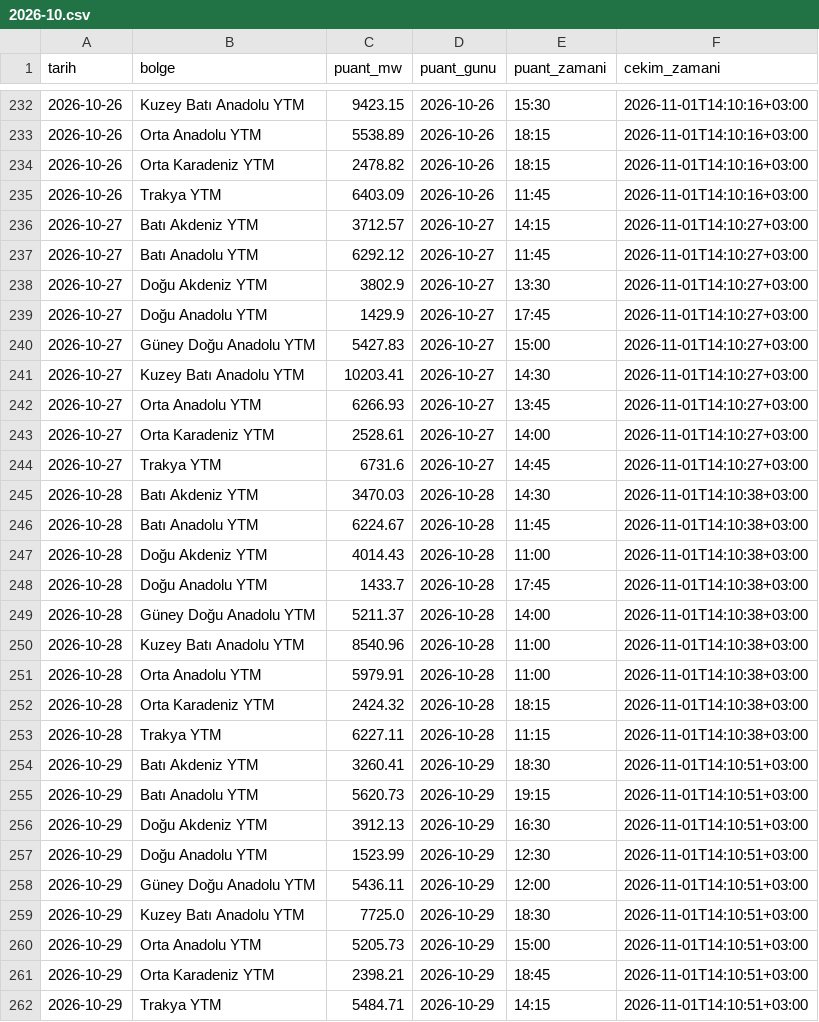
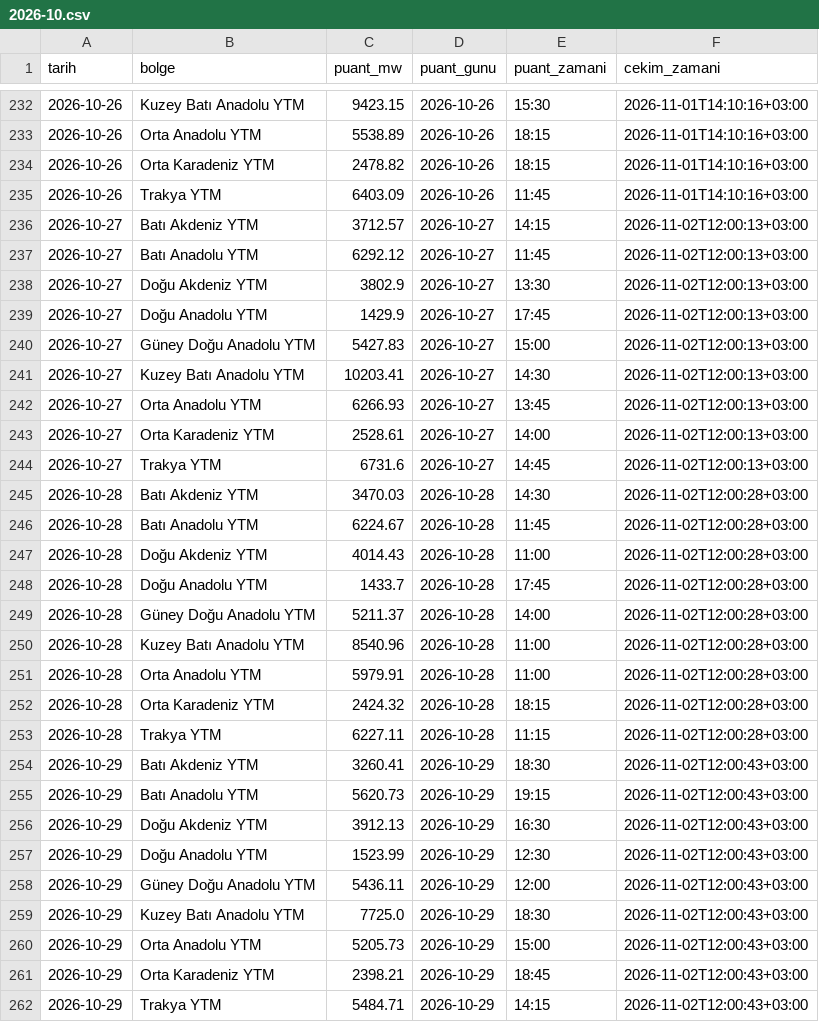
Before and after one commit to emresoykan/turkiye-energy-mcp, a CSV file: bolgesel_puant/2026/2026-10.csv, drawn as a sheet; only a part is shown, gaps mark what is left out; the diff covers the shown part only.

```diff
--- a/bolgesel_puant/2026/2026-10.csv
+++ b/bolgesel_puant/2026/2026-10.csv
@@ -235,28 +235,28 @@ tarih,bolge,puant_mw,puant_gunu,puant_zamani,cekim_zamani
 2026-10-26,Trakya YTM,6403.09,2026-10-26,11:45,2026-11-01T14:10:16+03:00
-2026-10-27,Batı Akdeniz YTM,3712.57,2026-10-27,14:15,2026-11-01T14:10:27+03:00
-2026-10-27,Batı Anadolu YTM,6292.12,2026-10-27,11:45,2026-11-01T14:10:27+03:00
-2026-10-27,Doğu Akdeniz YTM,3802.9,2026-10-27,13:30,2026-11-01T14:10:27+03:00
-2026-10-27,Doğu Anadolu YTM,1429.9,2026-10-27,17:45,2026-11-01T14:10:27+03:00
-2026-10-27,Güney Doğu Anadolu YTM,5427.83,2026-10-27,15:00,2026-11-01T14:10:27+03:00
-2026-10-27,Kuzey Batı Anadolu YTM,10203.41,2026-10-27,14:30,2026-11-01T14:10:27+03:00
-2026-10-27,Orta Anadolu YTM,6266.93,2026-10-27,13:45,2026-11-01T14:10:27+03:00
-2026-10-27,Orta Karadeniz YTM,2528.61,2026-10-27,14:00,2026-11-01T14:10:27+03:00
-2026-10-27,Trakya YTM,6731.6,2026-10-27,14:45,2026-11-01T14:10:27+03:00
-2026-10-28,Batı Akdeniz YTM,3470.03,2026-10-28,14:30,2026-11-01T14:10:38+03:00
-2026-10-28,Batı Anadolu YTM,6224.67,2026-10-28,11:45,2026-11-01T14:10:38+03:00
-2026-10-28,Doğu Akdeniz YTM,4014.43,2026-10-28,11:00,2026-11-01T14:10:38+03:00
-2026-10-28,Doğu Anadolu YTM,1433.7,2026-10-28,17:45,2026-11-01T14:10:38+03:00
-2026-10-28,Güney Doğu Anadolu YTM,5211.37,2026-10-28,14:00,2026-11-01T14:10:38+03:00
-2026-10-28,Kuzey Batı Anadolu YTM,8540.96,2026-10-28,11:00,2026-11-01T14:10:38+03:00
-2026-10-28,Orta Anadolu YTM,5979.91,2026-10-28,11:00,2026-11-01T14:10:38+03:00
-2026-10-28,Orta Karadeniz YTM,2424.32,2026-10-28,18:15,2026-11-01T14:10:38+03:00
-2026-10-28,Trakya YTM,6227.11,2026-10-28,11:15,2026-11-01T14:10:38+03:00
-2026-10-29,Batı Akdeniz YTM,3260.41,2026-10-29,18:30,2026-11-01T14:10:51+03:00
-2026-10-29,Batı Anadolu YTM,5620.73,2026-10-29,19:15,2026-11-01T14:10:51+03:00
-2026-10-29,Doğu Akdeniz YTM,3912.13,2026-10-29,16:30,2026-11-01T14:10:51+03:00
-2026-10-29,Doğu Anadolu YTM,1523.99,2026-10-29,12:30,2026-11-01T14:10:51+03:00
-2026-10-29,Güney Doğu Anadolu YTM,5436.11,2026-10-29,12:00,2026-11-01T14:10:51+03:00
-2026-10-29,Kuzey Batı Anadolu YTM,7725.0,2026-10-29,18:30,2026-11-01T14:10:51+03:00
-2026-10-29,Orta Anadolu YTM,5205.73,2026-10-29,15:00,2026-11-01T14:10:51+03:00
-2026-10-29,Orta Karadeniz YTM,2398.21,2026-10-29,18:45,2026-11-01T14:10:51+03:00
-2026-10-29,Trakya YTM,5484.71,2026-10-29,14:15,2026-11-01T14:10:51+03:00
+2026-10-27,Batı Akdeniz YTM,3712.57,2026-10-27,14:15,2026-11-02T12:00:13+03:00
+2026-10-27,Batı Anadolu YTM,6292.12,2026-10-27,11:45,2026-11-02T12:00:13+03:00
+2026-10-27,Doğu Akdeniz YTM,3802.9,2026-10-27,13:30,2026-11-02T12:00:13+03:00
+2026-10-27,Doğu Anadolu YTM,1429.9,2026-10-27,17:45,2026-11-02T12:00:13+03:00
+2026-10-27,Güney Doğu Anadolu YTM,5427.83,2026-10-27,15:00,2026-11-02T12:00:13+03:00
+2026-10-27,Kuzey Batı Anadolu YTM,10203.41,2026-10-27,14:30,2026-11-02T12:00:13+03:00
+2026-10-27,Orta Anadolu YTM,6266.93,2026-10-27,13:45,2026-11-02T12:00:13+03:00
+2026-10-27,Orta Karadeniz YTM,2528.61,2026-10-27,14:00,2026-11-02T12:00:13+03:00
+2026-10-27,Trakya YTM,6731.6,2026-10-27,14:45,2026-11-02T12:00:13+03:00
+2026-10-28,Batı Akdeniz YTM,3470.03,2026-10-28,14:30,2026-11-02T12:00:28+03:00
+2026-10-28,Batı Anadolu YTM,6224.67,2026-10-28,11:45,2026-11-02T12:00:28+03:00
+2026-10-28,Doğu Akdeniz YTM,4014.43,2026-10-28,11:00,2026-11-02T12:00:28+03:00
+2026-10-28,Doğu Anadolu YTM,1433.7,2026-10-28,17:45,2026-11-02T12:00:28+03:00
+2026-10-28,Güney Doğu Anadolu YTM,5211.37,2026-10-28,14:00,2026-11-02T12:00:28+03:00
+2026-10-28,Kuzey Batı Anadolu YTM,8540.96,2026-10-28,11:00,2026-11-02T12:00:28+03:00
+2026-10-28,Orta Anadolu YTM,5979.91,2026-10-28,11:00,2026-11-02T12:00:28+03:00
+2026-10-28,Orta Karadeniz YTM,2424.32,2026-10-28,18:15,2026-11-02T12:00:28+03:00
+2026-10-28,Trakya YTM,6227.11,2026-10-28,11:15,2026-11-02T12:00:28+03:00
+2026-10-29,Batı Akdeniz YTM,3260.41,2026-10-29,18:30,2026-11-02T12:00:43+03:00
+2026-10-29,Batı Anadolu YTM,5620.73,2026-10-29,19:15,2026-11-02T12:00:43+03:00
+2026-10-29,Doğu Akdeniz YTM,3912.13,2026-10-29,16:30,2026-11-02T12:00:43+03:00
+2026-10-29,Doğu Anadolu YTM,1523.99,2026-10-29,12:30,2026-11-02T12:00:43+03:00
+2026-10-29,Güney Doğu Anadolu YTM,5436.11,2026-10-29,12:00,2026-11-02T12:00:43+03:00
+2026-10-29,Kuzey Batı Anadolu YTM,7725.0,2026-10-29,18:30,2026-11-02T12:00:43+03:00
+2026-10-29,Orta Anadolu YTM,5205.73,2026-10-29,15:00,2026-11-02T12:00:43+03:00
+2026-10-29,Orta Karadeniz YTM,2398.21,2026-10-29,18:45,2026-11-02T12:00:43+03:00
+2026-10-29,Trakya YTM,5484.71,2026-10-29,14:15,2026-11-02T12:00:43+03:00
```
Also changed, not shown: 26 edited cells elsewhere in this file, 15dk_yuk_uretim/2026/2026-10.csv, gunluk_uretim_kaynak/2026/2026-10.csv, 18 other files.
